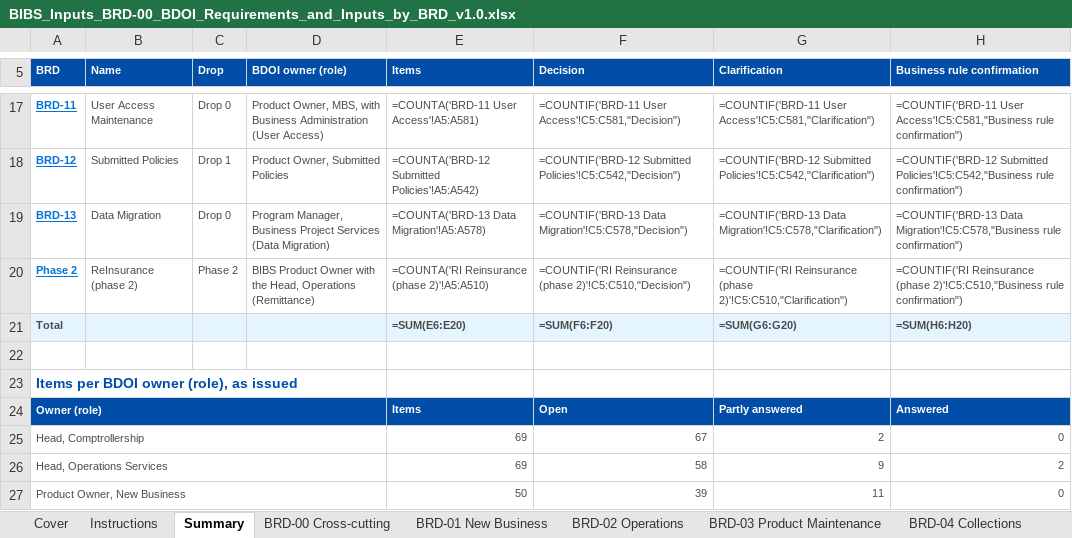
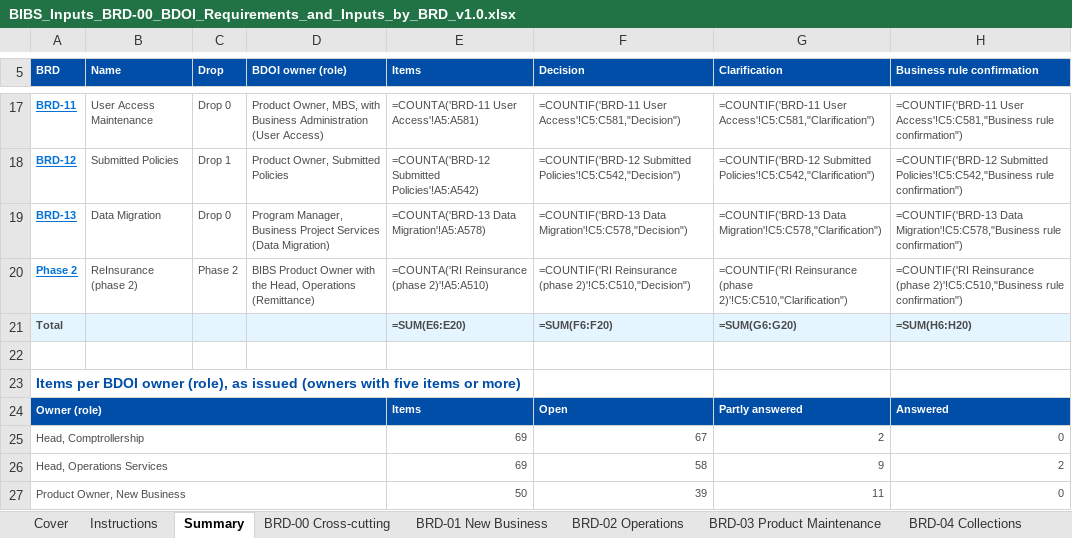
Before and after one commit to IortaTexhNXT-DEV/FinVerse, an Excel workbook: docs/deliverables/out/Programme/BDOI_Inputs/BIBS_Inputs_BRD-00_BDOI_Requirements_and_Inputs_by_BRD_v1.0.xlsx, sheet Summary, drawn as a sheet; only a part is shown, gaps mark what is left out; values as stored, in another font and other column widths than the file's, no borders; formulas without a stored value are shown as written; the diff covers the shown part only; the diff names each change by its address in the sheet, - before the commit and + after, or states it on an @@ line.

Commit message:
BDOI inputs: refined input types, answers and owners summary; guide with due dates per template and load order in portrait

```diff
--- a/docs/deliverables/out/Programme/BDOI_Inputs/BIBS_Inputs_BRD-00_BDOI_Requirements_and_Inputs_by_BRD_v1.0.xlsx (sheet Summary)
+++ b/docs/deliverables/out/Programme/BDOI_Inputs/BIBS_Inputs_BRD-00_BDOI_Requirements_and_Inputs_by_BRD_v1.0.xlsx (sheet Summary)
-A23 (BRD): …as issued
+A23 (BRD): …as issued (owners with five items or more)
```
Also changed, not shown: 1 added row and 138 removed rows elsewhere in this sheet, docs/deliverables/out/Programme/BDOI_Inputs/BIBS_Templates_BRD-00_Master_Data_and_Configuration_Upload_Templates_v1.0.xlsx, 3 other files.
